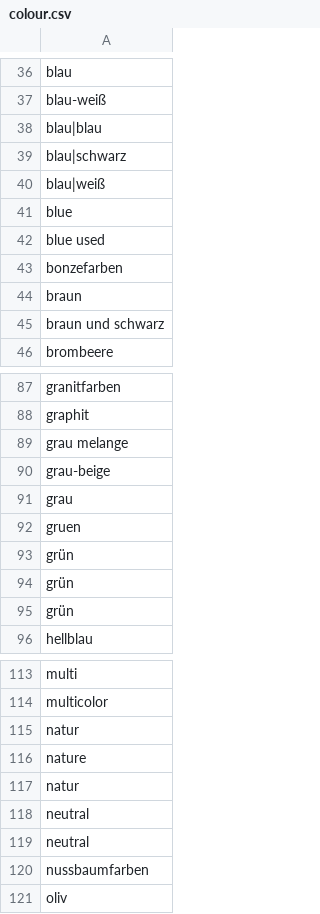
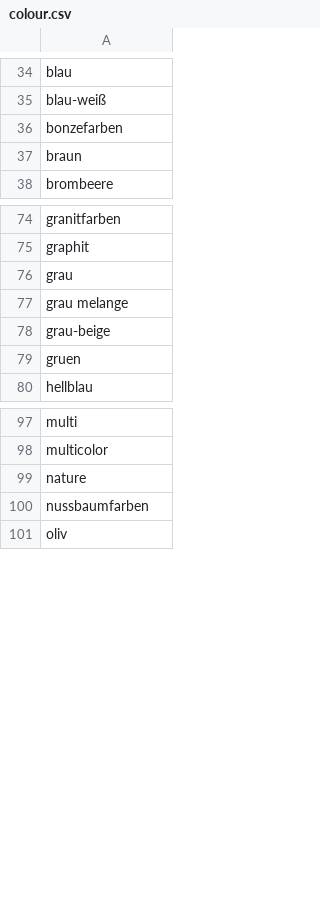
Before and after one commit to TimoPurzner/Hackathon-Coburg-2018, a CSV file: slots/colour.csv, drawn as a sheet; only a part is shown, gaps mark what is left out; the diff covers the shown part only.

```diff
--- a/slots/colour.csv
+++ b/slots/colour.csv
@@ -37,10 +35,4 @@ blau
 blau-weiß
-blau|blau
-blau|schwarz
-blau|weiß
-blue
-blue used
 bonzefarben
 braun
-braun und schwarz
 brombeere
@@ -88,9 +75,6 @@ granitfarben
 graphit
+grau
 grau melange
 grau-beige
-grau
 gruen
-grün
-grün
-grün
 hellblau
@@ -114,7 +98,3 @@ multi
 multicolor
-natur
 nature
-natur
-neutral
-neutral
 nussbaumfarben
```
Also changed, not shown: 18 removed rows, 2 moved rows and 2 edited cells elsewhere in this file, 5 other files.
